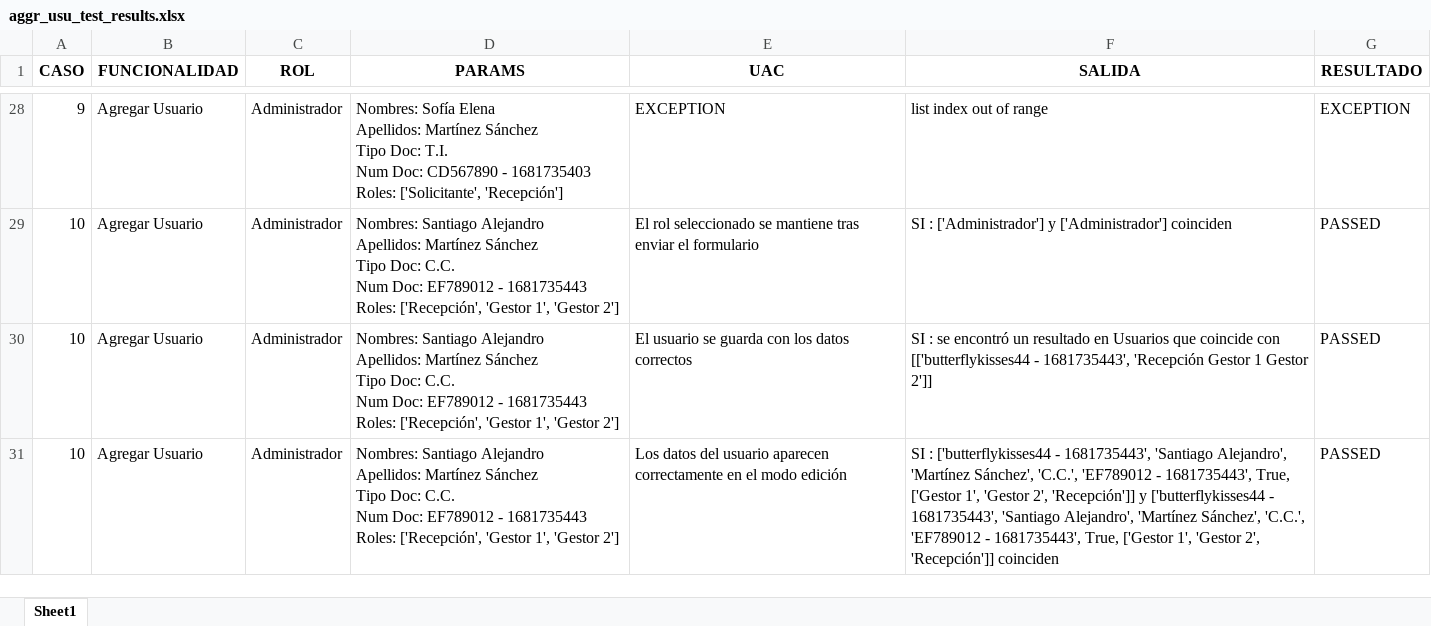
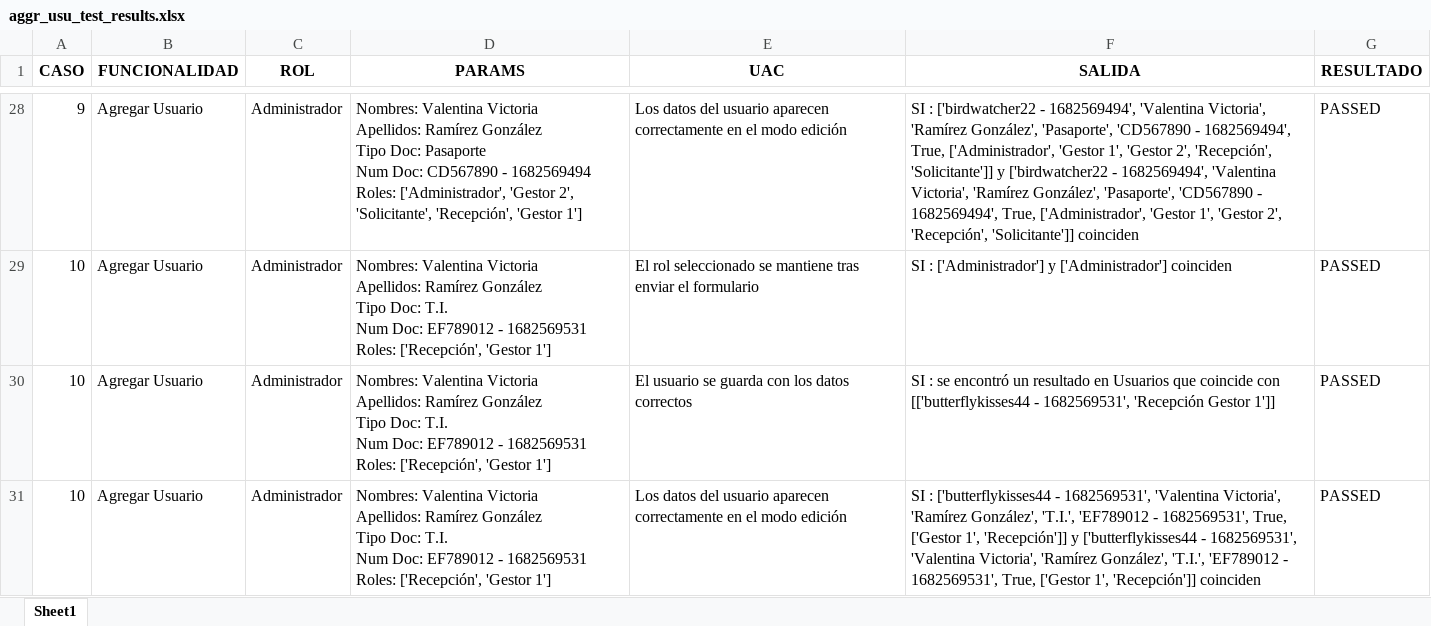
Before and after one commit to Tics-Grupo-5/unticket, an Excel workbook: results/aggr_usu_test_results.xlsx, sheet Sheet1, drawn as a sheet; only a part is shown, gaps mark what is left out; values as stored, in another font and other column widths than the file's, no borders; ↵ is a line break in a cell; the diff covers the shown part only; the diff names each change by its address in the sheet, - before the commit and + after, or states it on an @@ line.

```diff
--- a/results/aggr_usu_test_results.xlsx (sheet Sheet1)
+++ b/results/aggr_usu_test_results.xlsx (sheet Sheet1)
-D28 (PARAMS): Nombres: Sofía Elena ↵ Apellidos: Martínez Sánchez ↵ Tipo Doc: T.I. ↵ Num Doc: CD567890 - 1681735403 ↵ Roles: ['Solicitante', 'Recepción']
+D28 (PARAMS): Nombres: Valentina Victoria ↵ Apellidos: Ramírez González ↵ Tipo Doc: Pasaporte ↵ Num Doc: CD567890 - 1682569494 ↵ Roles: ['Administrador', 'Gestor 2', 'Solicitante', 'Recepción', 'Gestor 1']
-E28 (UAC): EXCEPTION
+E28 (UAC): Los datos del usuario aparecen correctamente en el modo edición
-F28 (SALIDA): list index out of range
+F28 (SALIDA): SI : ['birdwatcher22 - 1682569494', 'Valentina Victoria', 'Ramírez González', 'Pasaporte', 'CD567890 - 1682569494', True, ['Administrador', 'Gestor 1', 'Gestor 2', 'Recepción', 'Solicitante']] y ['birdwatcher22 - 1682569494', 'Valentina Victoria', 'Ramírez González', 'Pasaporte', 'CD567890 - 1682569494', True, ['Administrador', 'Gestor 1', 'Gestor 2', 'Recepción', 'Solicitante']] coinciden
-G28 (RESULTADO): EXCEPTION
+G28 (RESULTADO): PASSED
-D29:D31 (PARAMS): Nombres: Santiago Alejandro ↵ Apellidos: Martínez Sánchez ↵ Tipo Doc: C.C. ↵ Num Doc: EF789012 - 1681735443 ↵ Roles: ['Recepción', 'Gestor 1', 'Gestor 2']
+D29:D31 (PARAMS): Nombres: Valentina Victoria ↵ Apellidos: Ramírez González ↵ Tipo Doc: T.I. ↵ Num Doc: EF789012 - 1682569531 ↵ Roles: ['Recepción', 'Gestor 1']
-F30 (SALIDA): …[['butterflykisses44 - 1681735443', 'Recepción Gestor 1 Gestor 2']]
+F30 (SALIDA): …[['butterflykisses44 - 1682569531', 'Recepción Gestor 1']]
-F31 (SALIDA): …['butterflykisses44 - 1681735443', 'Santiago Alejandro', 'Martínez Sánchez', 'C.C.', 'EF789012 - 1681735443', True, ['Gestor 1', 'Gestor 2', 'Recepción']] y ['butterflykisses44 - 1681735443', 'Santiago Alejandro', 'Martínez Sánchez', 'C.C.', 'EF789012 - 1681735443', True, ['Gestor 1', 'Gestor 2', 'Recepción']] coinciden
+F31 (SALIDA): …['butterflykisses44 - 1682569531', 'Valentina Victoria', 'Ramírez González', 'T.I.', 'EF789012 - 1682569531', True, ['Gestor 1', 'Recepción']] y ['butterflykisses44 - 1682569531', 'Valentina Victoria', 'Ramírez González', 'T.I.', 'EF789012 - 1682569531', True, ['Gestor 1', 'Recepción']] coinciden
```
Also changed, not shown: 47 edited cells elsewhere in this sheet, results/aggr_cert_test_results.xlsx, 12 other files.
